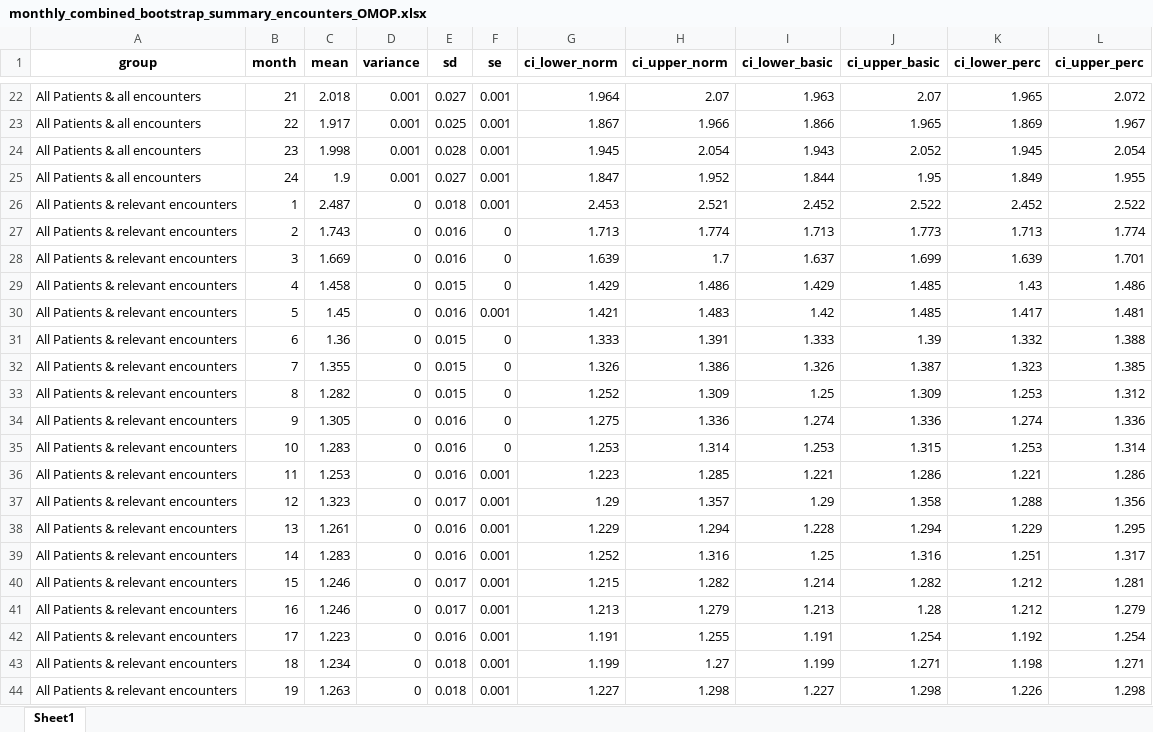
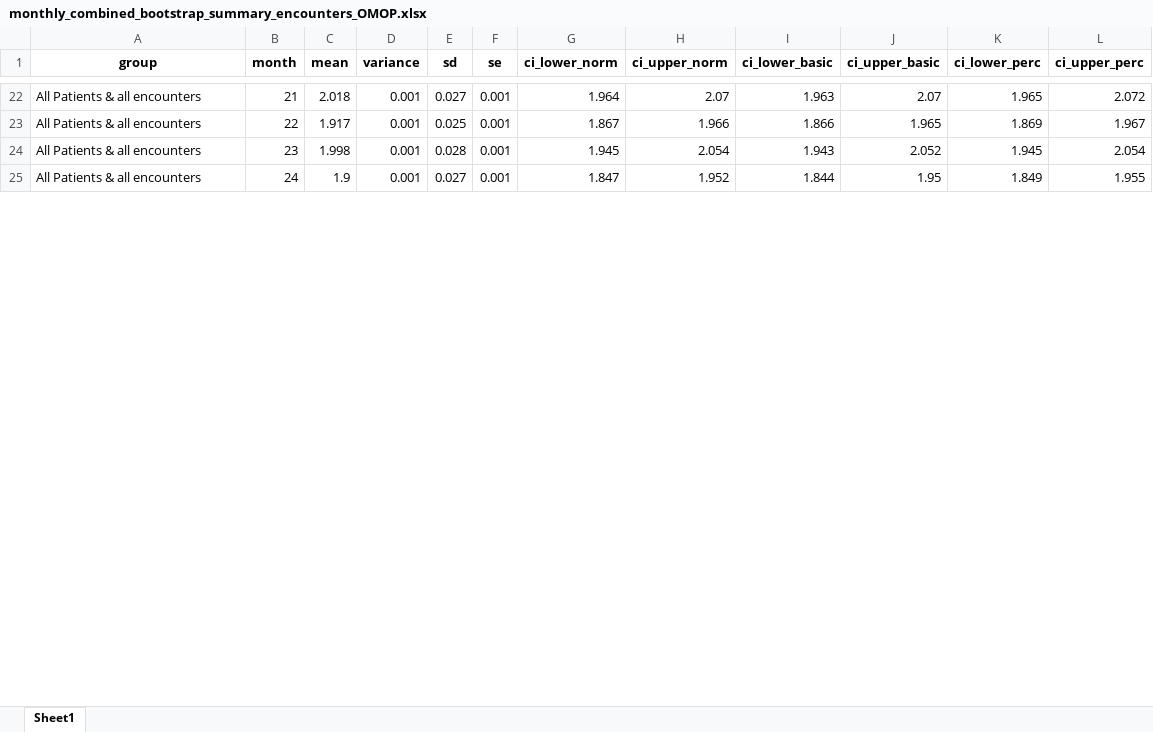
Before and after one commit to HEOR-NDORMS/OMOP-Validation-Study, an Excel workbook: OMOP Analysis/Results/Monthly/monthly_combined_bootstrap_summary_encounters_OMOP.xlsx, sheet Sheet1, drawn as a sheet; only a part is shown, gaps mark what is left out; values as stored, in another font and other column widths than the file's, no borders; removed rows and columns are numbered as before the commit, all else as after; the diff covers the shown part only; the diff names each change by its address in the sheet, - before the commit and + after, or states it on an @@ line.

```diff
--- a/OMOP Analysis/Results/Monthly/monthly_combined_bootstrap_summary_encounters_OMOP.xlsx (sheet Sheet1)
+++ b/OMOP Analysis/Results/Monthly/monthly_combined_bootstrap_summary_encounters_OMOP.xlsx (sheet Sheet1)
-row 26: All Patients & relevant encounters | 1 | 2.487 | 0 | 0.018 | 0.001 | 2.453 | 2.521 | 2.452 | 2.522 | 2.452 | 2.522
-row 27: All Patients & relevant encounters | 2 | 1.743 | 0 | 0.016 | 0 | 1.713 | 1.774 | 1.713 | 1.773 | 1.713 | 1.774
-row 28: All Patients & relevant encounters | 3 | 1.669 | 0 | 0.016 | 0 | 1.639 | 1.7 | 1.637 | 1.699 | 1.639 | 1.701
-row 29: All Patients & relevant encounters | 4 | 1.458 | 0 | 0.015 | 0 | 1.429 | 1.486 | 1.429 | 1.485 | 1.43 | 1.486
-row 30: All Patients & relevant encounters | 5 | 1.45 | 0 | 0.016 | 0.001 | 1.421 | 1.483 | 1.42 | 1.485 | 1.417 | 1.481
-row 31: All Patients & relevant encounters | 6 | 1.36 | 0 | 0.015 | 0 | 1.333 | 1.391 | 1.333 | 1.39 | 1.332 | 1.388
-row 32: All Patients & relevant encounters | 7 | 1.355 | 0 | 0.015 | 0 | 1.326 | 1.386 | 1.326 | 1.387 | 1.323 | 1.385
-row 33: All Patients & relevant encounters | 8 | 1.282 | 0 | 0.015 | 0 | 1.252 | 1.309 | 1.25 | 1.309 | 1.253 | 1.312
-row 34: All Patients & relevant encounters | 9 | 1.305 | 0 | 0.016 | 0 | 1.275 | 1.336 | 1.274 | 1.336 | 1.274 | 1.336
-row 35: All Patients & relevant encounters | 10 | 1.283 | 0 | 0.016 | 0 | 1.253 | 1.314 | 1.253 | 1.315 | 1.253 | 1.314
-row 36: All Patients & relevant encounters | 11 | 1.253 | 0 | 0.016 | 0.001 | 1.223 | 1.285 | 1.221 | 1.286 | 1.221 | 1.286
-row 37: All Patients & relevant encounters | 12 | 1.323 | 0 | 0.017 | 0.001 | 1.29 | 1.357 | 1.29 | 1.358 | 1.288 | 1.356
-row 38: All Patients & relevant encounters | 13 | 1.261 | 0 | 0.016 | 0.001 | 1.229 | 1.294 | 1.228 | 1.294 | 1.229 | 1.295
-row 39: All Patients & relevant encounters | 14 | 1.283 | 0 | 0.016 | 0.001 | 1.252 | 1.316 | 1.25 | 1.316 | 1.251 | 1.317
-row 40: All Patients & relevant encounters | 15 | 1.246 | 0 | 0.017 | 0.001 | 1.215 | 1.282 | 1.214 | 1.282 | 1.212 | 1.281
-row 41: All Patients & relevant encounters | 16 | 1.246 | 0 | 0.017 | 0.001 | 1.213 | 1.279 | 1.213 | 1.28 | 1.212 | 1.279
-row 42: All Patients & relevant encounters | 17 | 1.223 | 0 | 0.016 | 0.001 | 1.191 | 1.255 | 1.191 | 1.254 | 1.192 | 1.254
-row 43: All Patients & relevant encounters | 18 | 1.234 | 0 | 0.018 | 0.001 | 1.199 | 1.27 | 1.199 | 1.271 | 1.198 | 1.271
-row 44: All Patients & relevant encounters | 19 | 1.263 | 0 | 0.018 | 0.001 | 1.227 | 1.298 | 1.227 | 1.298 | 1.226 | 1.298
```
Also changed, not shown: 17 added rows, 46 removed rows and 45 edited cells elsewhere in this sheet, OMOP Analysis/Results/Monthly/monthly_combined_bootstrap_summary_costs_OMOP.xlsx, OMOP Analysis/Results/Yearly/yearly_combined_bootstrap_summary_costs_OMOP.xlsx, 19 other files.
